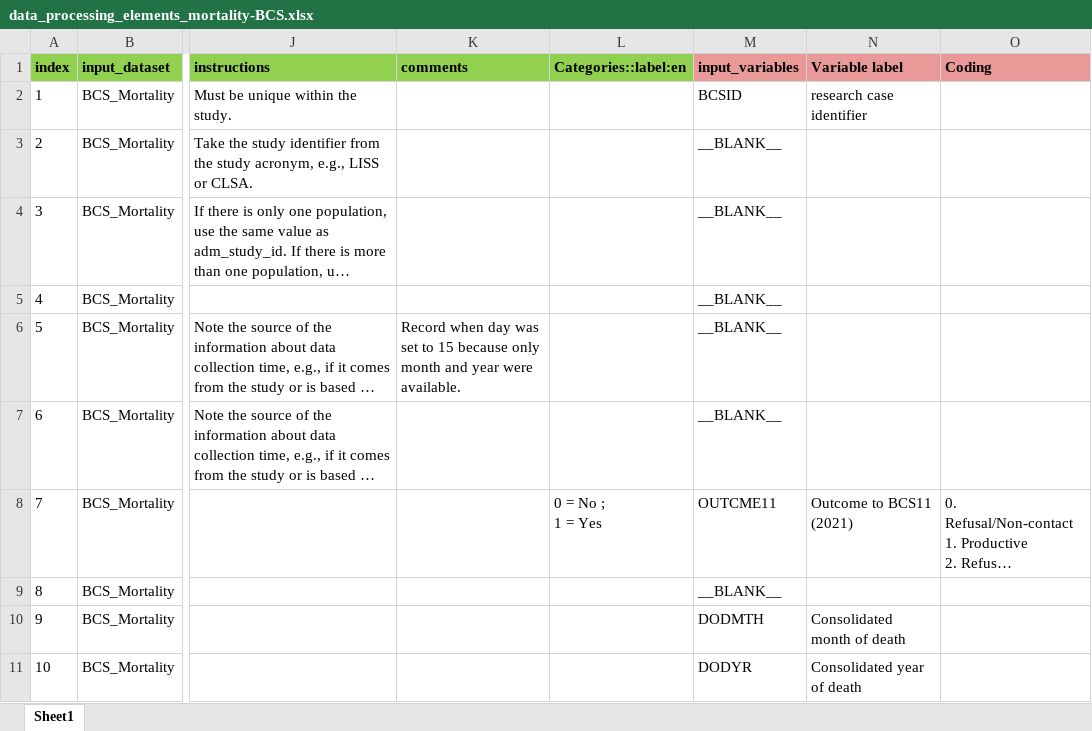
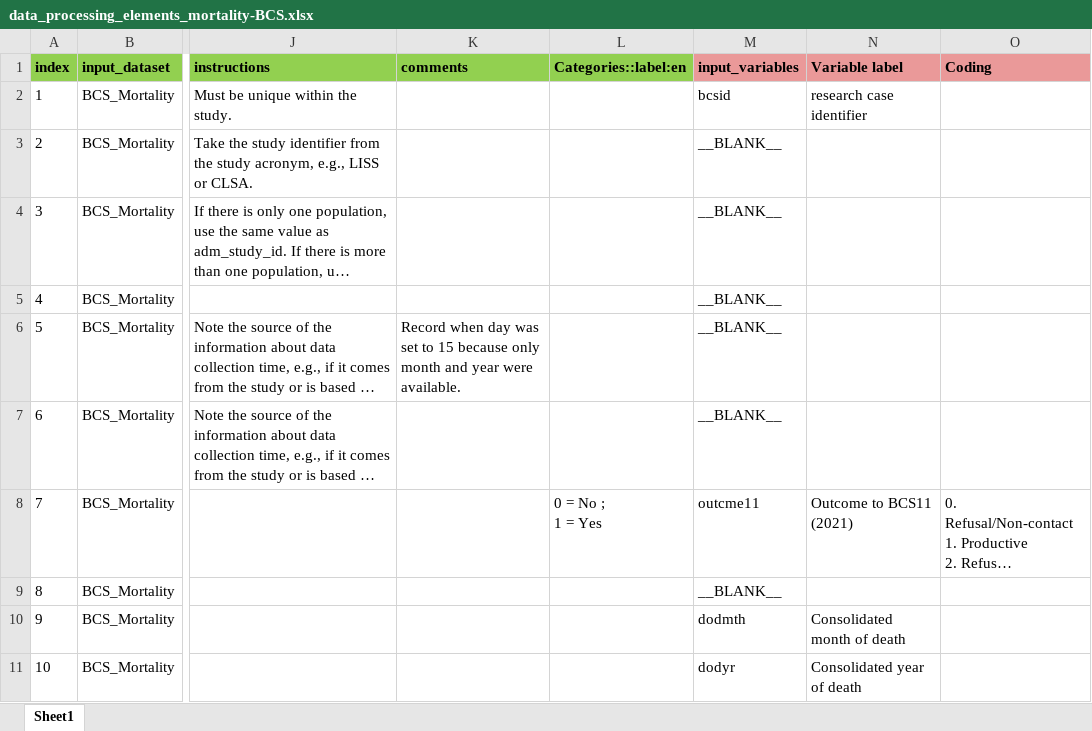
Before and after one commit to maelstrom-research/harmonization_ProPASS, an Excel workbook: mortality/data_processing_elements_mortality-BCS.xlsx, sheet Sheet1, drawn as a sheet; only a part is shown, gaps mark what is left out; long unchanged cells end in …; values as stored, in another font and other column widths than the file's, no borders; the diff names each change by its address in the sheet, - before the commit and + after, or states it on an @@ line.

Commit message:
Change variable names to lowercase

```diff
--- a/mortality/data_processing_elements_mortality-BCS.xlsx (sheet Sheet1)
+++ b/mortality/data_processing_elements_mortality-BCS.xlsx (sheet Sheet1)
-M2 (input_variables): BCSID
+M2 (input_variables): bcsid
-M8 (input_variables): OUTCME11
+M8 (input_variables): outcme11
-M10 (input_variables): DODMTH
+M10 (input_variables): dodmth
-M11 (input_variables): DODYR
+M11 (input_variables): dodyr
```
